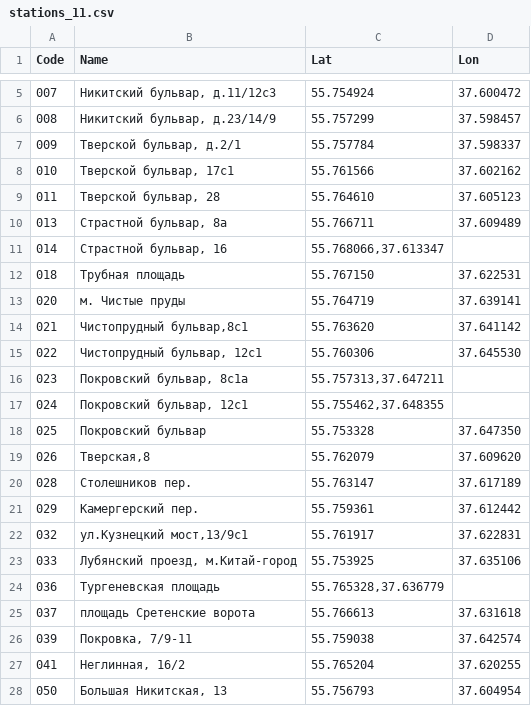
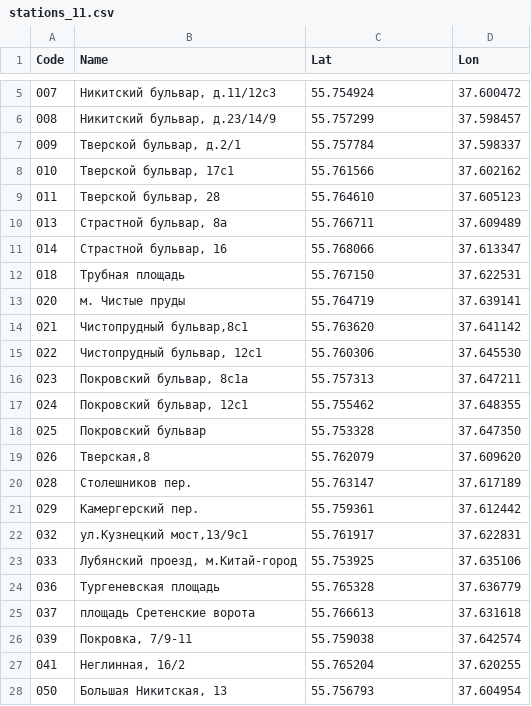
Before and after one commit to enterstudio/velobike, a CSV file: data/stations_11.csv, drawn as a sheet; only a part is shown, gaps mark what is left out.

```diff
--- a/data/stations_11.csv
+++ b/data/stations_11.csv
@@ -10,3 +10,3 @@ Code	Name	Lat	Lon
 013	Страстной бульвар, 8а	55.766711	37.609489
-014	Страстной бульвар, 16	55.768066,37.613347
+014	Страстной бульвар, 16	55.768066	37.613347
 018	Трубная площадь	55.767150	37.622531
@@ -15,4 +15,4 @@ Code	Name	Lat	Lon
 022	Чистопрудный бульвар, 12с1	55.760306	37.645530
-023	Покровский бульвар, 8с1а	55.757313,37.647211
-024	Покровский бульвар, 12с1	55.755462,37.648355
+023	Покровский бульвар, 8с1а	55.757313	37.647211
+024	Покровский бульвар, 12с1	55.755462	37.648355
 025	Покровский бульвар 	55.753328	37.647350
@@ -23,3 +23,3 @@ Code	Name	Lat	Lon
 033	Лубянский проезд, м.Китай-город	55.753925	37.635106
-036	Тургеневская площадь	55.765328,37.636779
+036	Тургеневская площадь	55.765328	37.636779
 037	площадь Сретенские ворота	55.766613	37.631618
```
Also changed, not shown: 2 other files.
